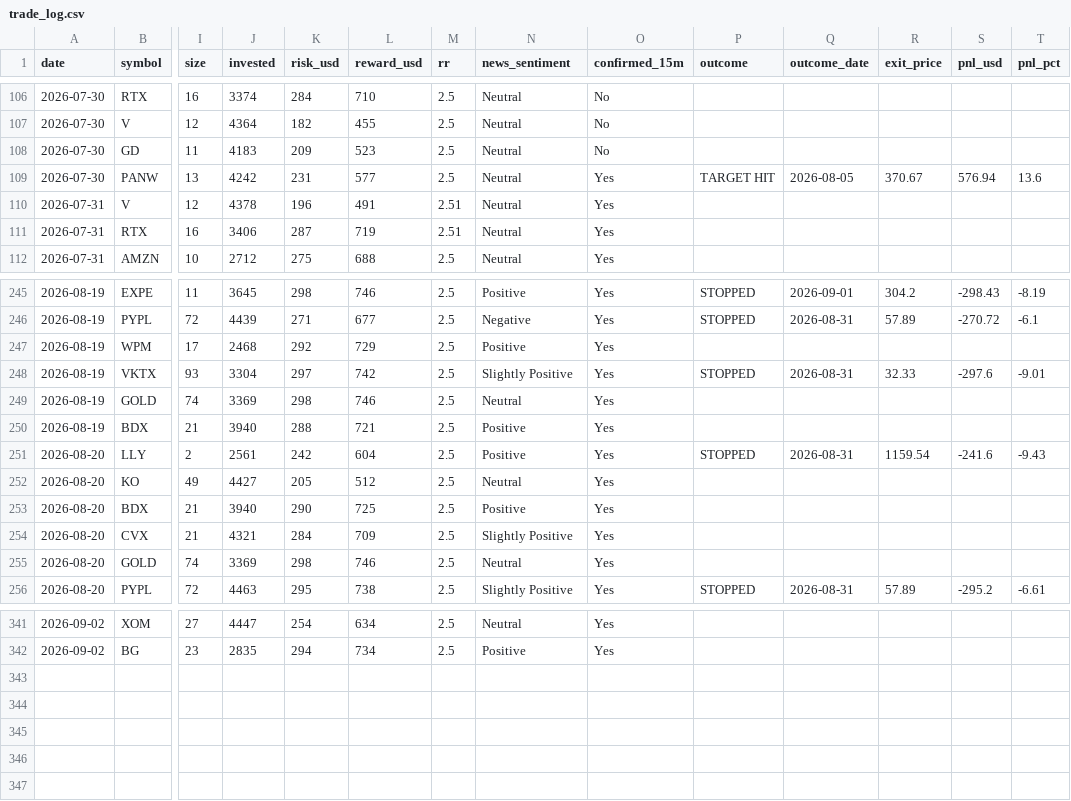
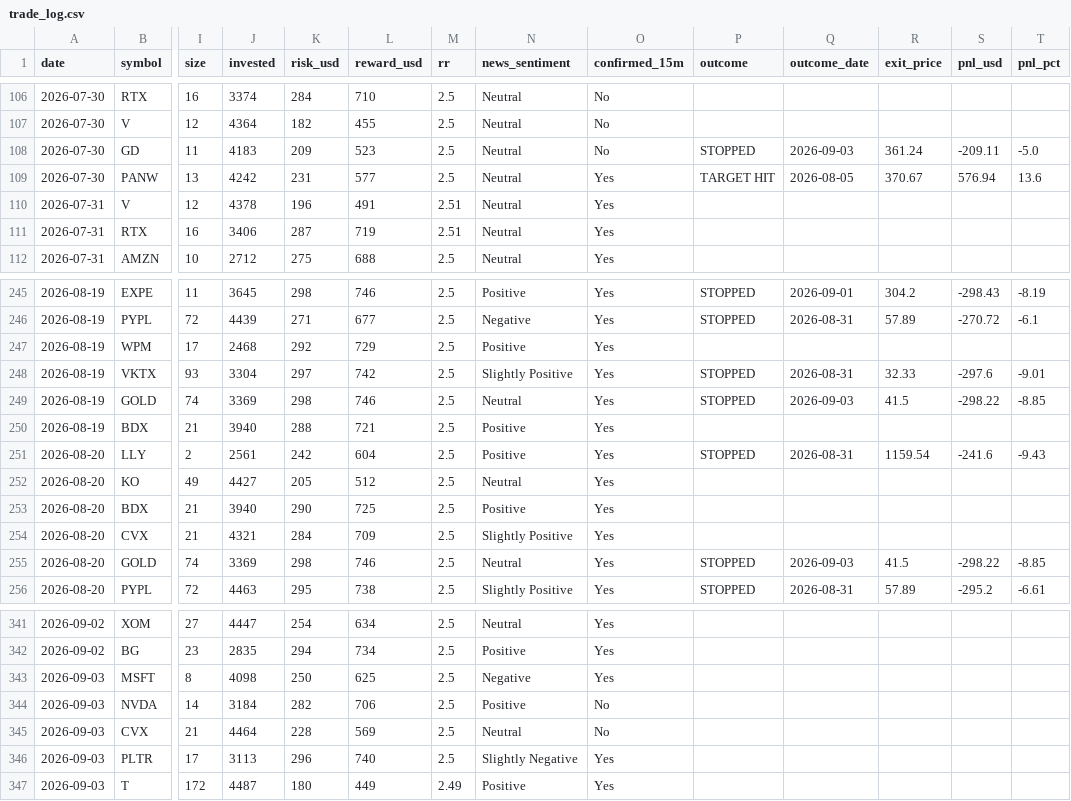
Before and after one commit to prabha-v2/swing-trading-agent-us, a CSV file: trade_log.csv, drawn as a sheet; only a part is shown, gaps mark what is left out; rows hold the shown columns only; the diff names each change by its address in the sheet, - before the commit and + after, or states it on an @@ line.

```diff
--- a/trade_log.csv
+++ b/trade_log.csv
-P108 (outcome): (empty)
+P108 (outcome): STOPPED
-Q108 (outcome_date): (empty)
+Q108 (outcome_date): 2026-09-03
-R108 (exit_price): (empty)
+R108 (exit_price): 361.24
-S108 (pnl_usd): (empty)
+S108 (pnl_usd): -209.11
-T108 (pnl_pct): (empty)
+T108 (pnl_pct): -5.0
-P249 (outcome): (empty)
+P249 (outcome): STOPPED
-Q249 (outcome_date): (empty)
+Q249 (outcome_date): 2026-09-03
-R249 (exit_price): (empty)
+R249 (exit_price): 41.5
-S249 (pnl_usd): (empty)
+S249 (pnl_usd): -298.22
-T249 (pnl_pct): (empty)
+T249 (pnl_pct): -8.85
-P255 (outcome): (empty)
+P255 (outcome): STOPPED
-Q255 (outcome_date): (empty)
+Q255 (outcome_date): 2026-09-03
-R255 (exit_price): (empty)
+R255 (exit_price): 41.5
-S255 (pnl_usd): (empty)
+S255 (pnl_usd): -298.22
-T255 (pnl_pct): (empty)
+T255 (pnl_pct): -8.85
+row 343: 2026-09-03 | MSFT | 8 | 4098 | 250 | 625 | 2.5 | Negative | Yes
+row 344: 2026-09-03 | NVDA | 14 | 3184 | 282 | 706 | 2.5 | Positive | No
+row 345: 2026-09-03 | CVX | 21 | 4464 | 228 | 569 | 2.5 | Neutral | No
+row 346: 2026-09-03 | PLTR | 17 | 3113 | 296 | 740 | 2.5 | Slightly Negative | Yes
+row 347: 2026-09-03 | T | 172 | 4487 | 180 | 449 | 2.49 | Positive | Yes
```
